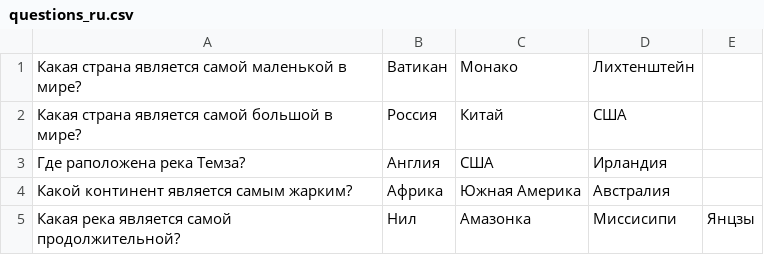
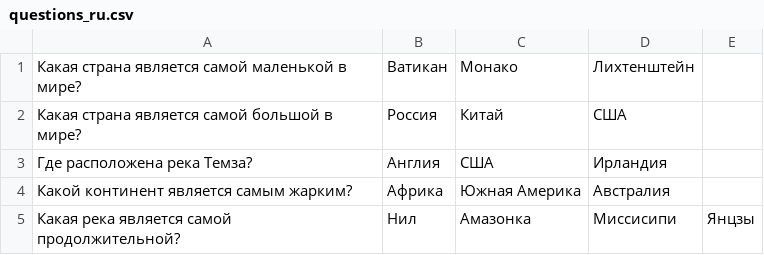
Before and after one commit to revseev/2021-05-otus-spring-revseev, a CSV file: 01-exam-app-gradle/src/main/resources/questions_ru.csv, drawn as a sheet.

```diff
--- a/01-exam-app-gradle/src/main/resources/questions_ru.csv
+++ b/01-exam-app-gradle/src/main/resources/questions_ru.csv
@@ -2,3 +2,3 @@
 Какая страна является самой большой в мире?;Россия;Китай;США
-Где раположена река Темза?;Англия;США;Ирландия
+Где раcположена река Темза?;Англия;США;Ирландия
 Какой континент является самым жарким?;Африка;Южная Америка;Австралия
```
Also changed, not shown: 15 other files.
